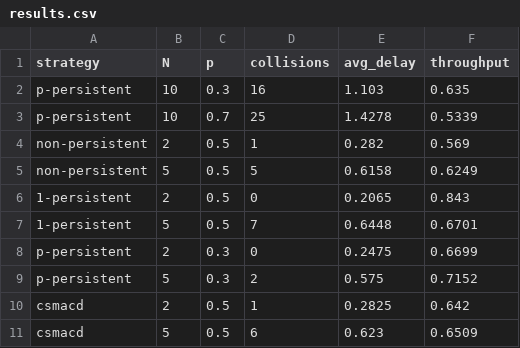
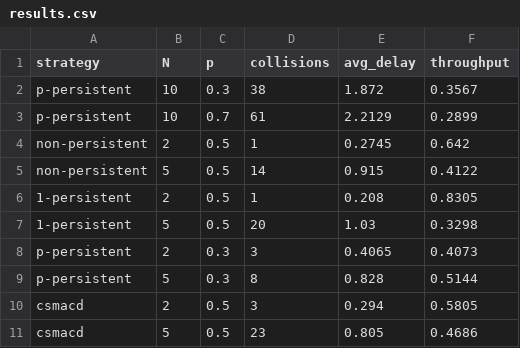
Before and after one commit to Anubhab-Rakshit/cnlab-jusem5, a CSV file: a3/results.csv, drawn as a sheet.

```diff
--- a/a3/results.csv
+++ b/a3/results.csv
@@ -1,11 +1,11 @@
 strategy,N,p,collisions,avg_delay,throughput
-p-persistent,10,0.3,16,1.103,0.635
-p-persistent,10,0.7,25,1.4278,0.5339
-non-persistent,2,0.5,1,0.282,0.569
-non-persistent,5,0.5,5,0.6158,0.6249
-1-persistent,2,0.5,0,0.2065,0.843
-1-persistent,5,0.5,7,0.6448,0.6701
-p-persistent,2,0.3,0,0.2475,0.6699
-p-persistent,5,0.3,2,0.575,0.7152
-csmacd,2,0.5,1,0.2825,0.642
-csmacd,5,0.5,6,0.623,0.6509
+p-persistent,10,0.3,38,1.872,0.3567
+p-persistent,10,0.7,61,2.2129,0.2899
+non-persistent,2,0.5,1,0.2745,0.642
+non-persistent,5,0.5,14,0.915,0.4122
+1-persistent,2,0.5,1,0.208,0.8305
+1-persistent,5,0.5,20,1.03,0.3298
+p-persistent,2,0.3,3,0.4065,0.4073
+p-persistent,5,0.3,8,0.828,0.5144
+csmacd,2,0.5,3,0.294,0.5805
+csmacd,5,0.5,23,0.805,0.4686
```
Also changed, not shown: 11 other files.
